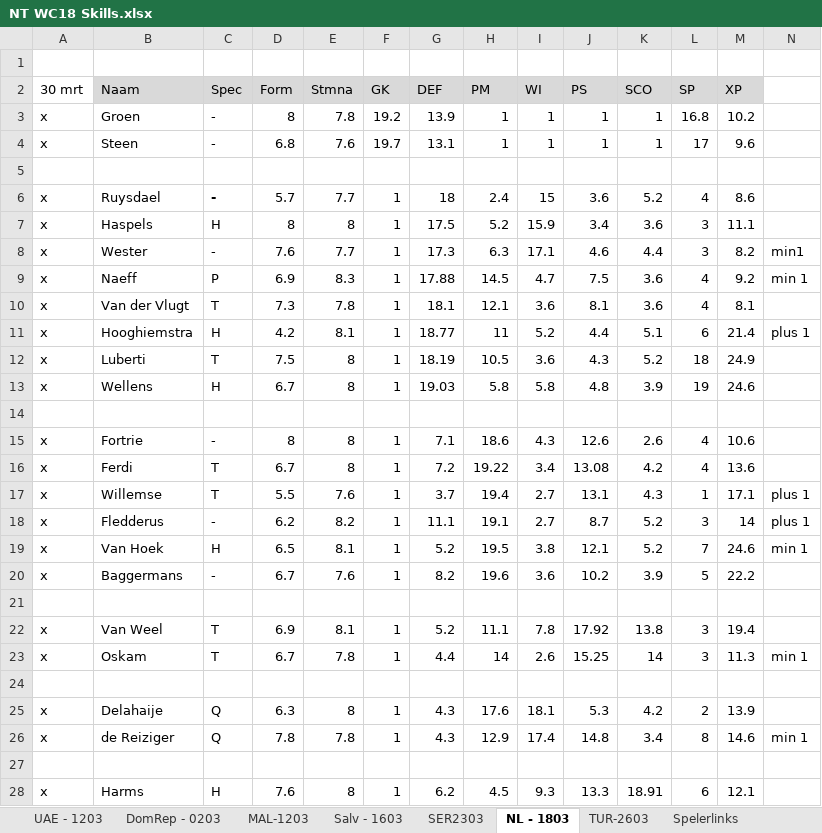
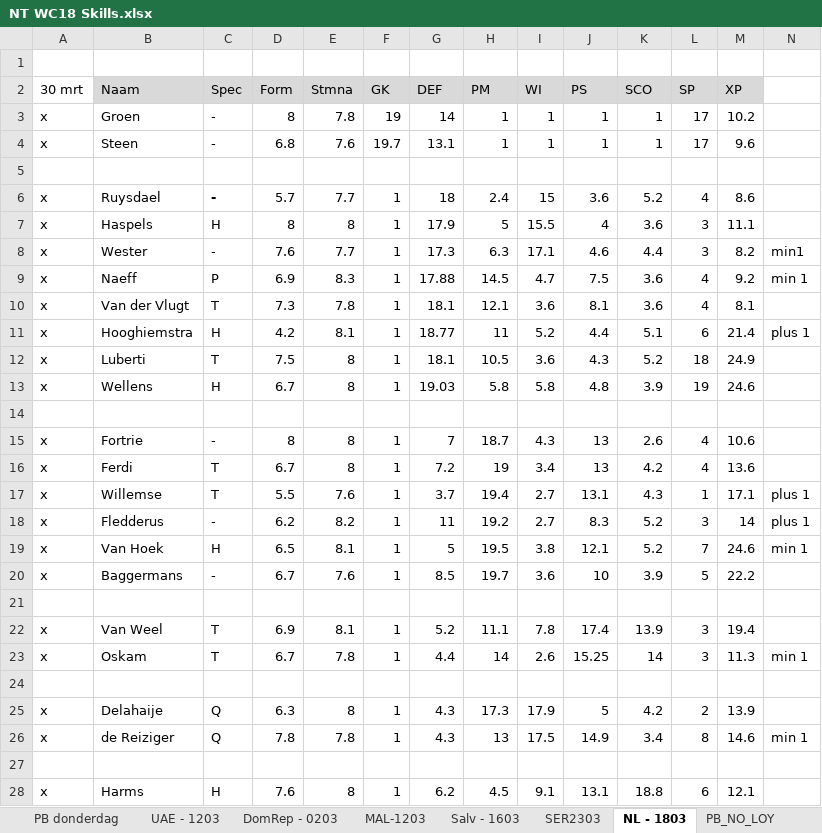
Before and after one commit to pbhofstede/HTPredictor, an Excel workbook: Spelers/NT WC18 Skills.xlsx, sheet NL - 1803, drawn as a sheet; only a part is shown; values as stored, in another font and other column widths than the file's, no borders; the diff covers the shown part only; the diff names each change by its address in the sheet, - before the commit and + after, or states it on an @@ line.

```diff
--- a/Spelers/NT WC18 Skills.xlsx (sheet NL - 1803)
+++ b/Spelers/NT WC18 Skills.xlsx (sheet NL - 1803)
+sheet tab: PB donderdag
+sheet tab: PB_NO_LOY
-F3 (GK): 19.2
+F3 (GK): 19
-G3 (DEF): 13.9
+G3 (DEF): 14
-L3 (SP): 16.8
+L3 (SP): 17
-G7 (DEF): 17.5
+G7 (DEF): 17.9
-H7 (PM): 5.2
+H7 (PM): 5
-I7 (WI): 15.9
+I7 (WI): 15.5
-J7 (PS): 3.4
+J7 (PS): 4
-G12 (DEF): 18.19
+G12 (DEF): 18.1
-G15 (DEF): 7.1
+G15 (DEF): 7
-H15 (PM): 18.6
+H15 (PM): 18.7
-J15 (PS): 12.6
+J15 (PS): 13
-H16 (PM): 19.22
+H16 (PM): 19
-J16 (PS): 13.08
+J16 (PS): 13
-G18 (DEF): 11.1
+G18 (DEF): 11
-H18 (PM): 19.1
+H18 (PM): 19.2
-J18 (PS): 8.7
+J18 (PS): 8.3
-G19 (DEF): 5.2
+G19 (DEF): 5
-G20 (DEF): 8.2
+G20 (DEF): 8.5
-H20 (PM): 19.6
+H20 (PM): 19.7
-J20 (PS): 10.2
+J20 (PS): 10
-J22 (PS): 17.92
+J22 (PS): 17.4
-K22 (SCO): 13.8
+K22 (SCO): 13.9
-H25 (PM): 17.6
+H25 (PM): 17.3
-I25 (WI): 18.1
+I25 (WI): 17.9
-J25 (PS): 5.3
+J25 (PS): 5
-H26 (PM): 12.9
+H26 (PM): 13
-I26 (WI): 17.4
+I26 (WI): 17.5
-J26 (PS): 14.8
+J26 (PS): 14.9
-I28 (WI): 9.3
+I28 (WI): 9.1
-J28 (PS): 13.3
+J28 (PS): 13.1
-K28 (SCO): 18.91
+K28 (SCO): 18.8
```
Also changed, not shown: 3 edited cells elsewhere in this sheet, other sheet tabs.
